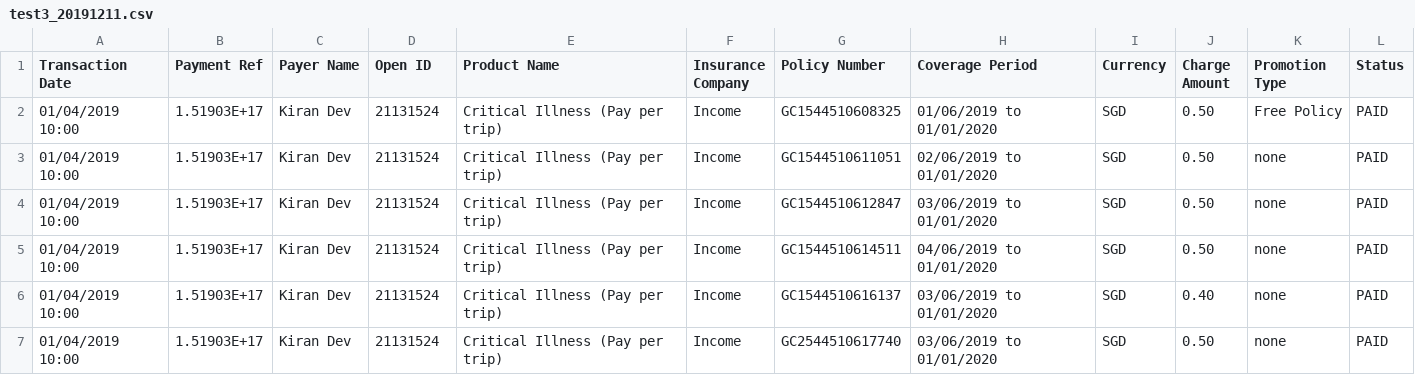
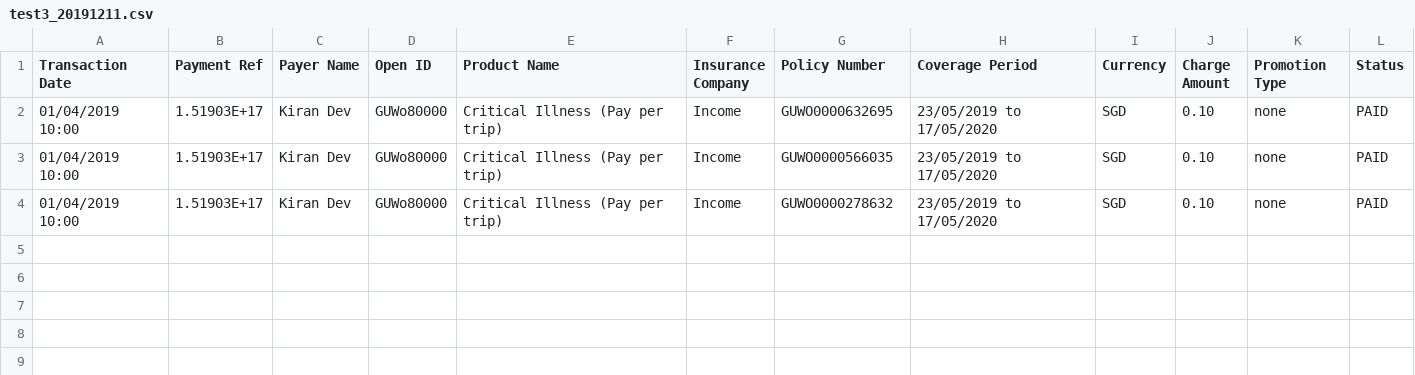
Before and after one commit to dorise1/test, a CSV file: test3_20191211.csv, drawn as a sheet.

Commit message:
Update test3_20191211.csv

```diff
--- a/test3_20191211.csv
+++ b/test3_20191211.csv
@@ -1,7 +1,4 @@
 Transaction Date,Payment Ref,Payer Name,Open ID,Product Name,Insurance Company,Policy Number,Coverage Period,Currency,Charge Amount,Promotion Type,Status
-01/04/2019 10:00,1.51903E+17,Kiran Dev,21131524,Critical Illness (Pay per trip),Income,GC1544510608325,01/06/2019 to 01/01/2020,SGD,0.50,Free Policy,PAID
-01/04/2019 10:00,1.51903E+17,Kiran Dev,21131524,Critical Illness (Pay per trip),Income,GC1544510611051,02/06/2019 to 01/01/2020,SGD,0.50,none,PAID
-01/04/2019 10:00,1.51903E+17,Kiran Dev,21131524,Critical Illness (Pay per trip),Income,GC1544510612847,03/06/2019 to 01/01/2020,SGD,0.50,none,PAID
-01/04/2019 10:00,1.51903E+17,Kiran Dev,21131524,Critical Illness (Pay per trip),Income,GC1544510614511,04/06/2019 to 01/01/2020,SGD,0.50,none,PAID
-01/04/2019 10:00,1.51903E+17,Kiran Dev,21131524,Critical Illness (Pay per trip),Income,GC1544510616137,03/06/2019 to 01/01/2020,SGD,0.40,none,PAID
-01/04/2019 10:00,1.51903E+17,Kiran Dev,21131524,Critical Illness (Pay per trip),Income,GC2544510617740,03/06/2019 to 01/01/2020,SGD,0.50,none,PAID
+01/04/2019 10:00,1.51903E+17,Kiran Dev,GUWo80000,Critical Illness (Pay per trip),Income,GUWO0000632695,23/05/2019 to 17/05/2020,SGD,0.10,none,PAID
+01/04/2019 10:00,1.51903E+17,Kiran Dev,GUWo80000,Critical Illness (Pay per trip),Income,GUWO0000566035,23/05/2019 to 17/05/2020,SGD,0.10,none,PAID
+01/04/2019 10:00,1.51903E+17,Kiran Dev,GUWo80000,Critical Illness (Pay per trip),Income,GUWO0000278632,23/05/2019 to 17/05/2020,SGD,0.10,none,PAID
```
